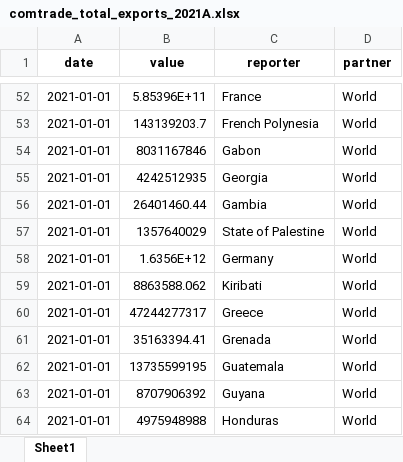
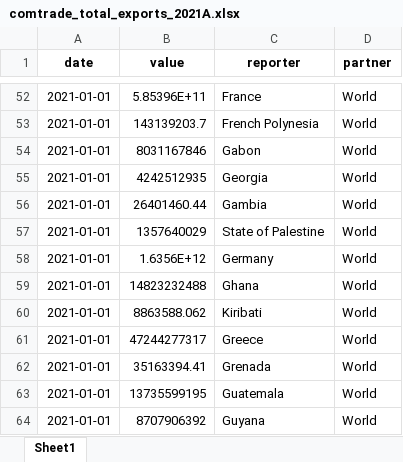
Before and after one commit to garrettspooner/Econ-Sanctions, an Excel workbook: data/comtrade_total_exports_2021A.xlsx, sheet Sheet1, drawn as a sheet; only a part is shown, gaps mark what is left out; the shorter side is filled out with more unchanged rows; values as stored, in another font and other column widths than the file's, no borders; the diff names each change by its address in the sheet, - before the commit and + after, or states it on an @@ line.

```diff
--- a/data/comtrade_total_exports_2021A.xlsx (sheet Sheet1)
+++ b/data/comtrade_total_exports_2021A.xlsx (sheet Sheet1)
+row 59: 2021-01-01 | 14823232488 | Ghana | World
```
Also changed, not shown: data/comtrade_all_exports_2021A.xlsx, data/comtrade_total_exports_2021M.xlsx, 6 other files.
